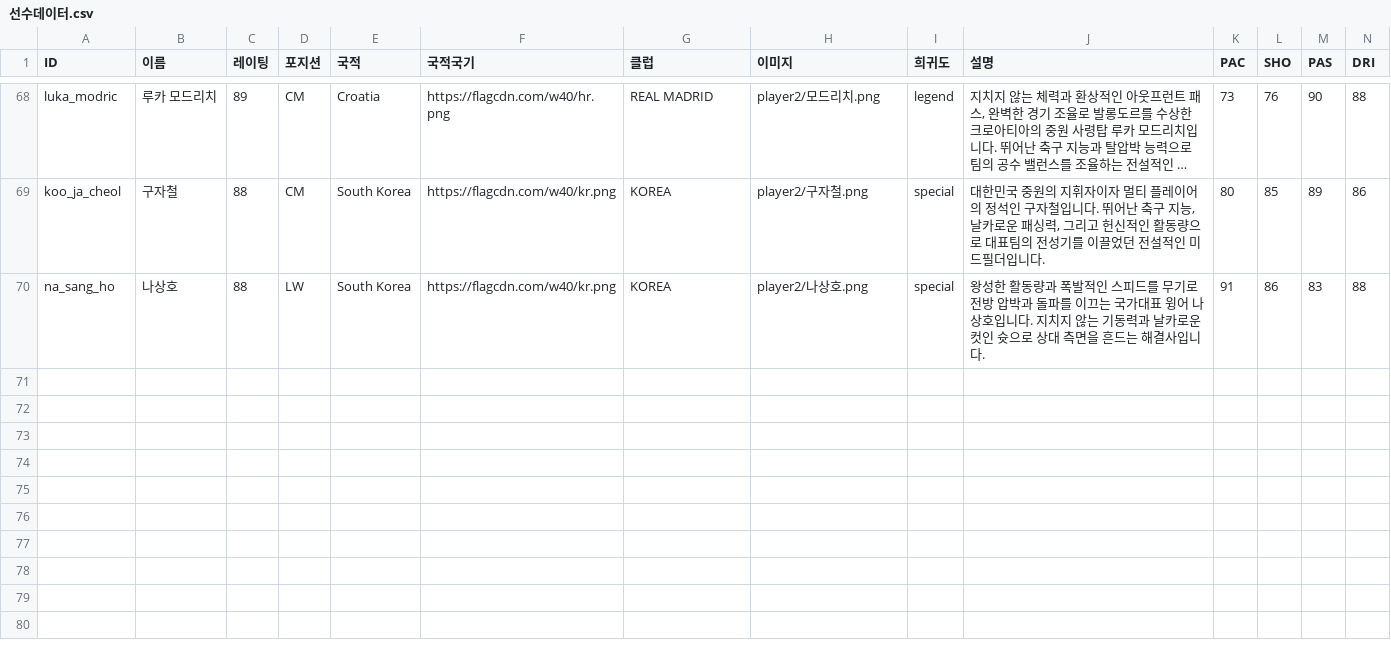
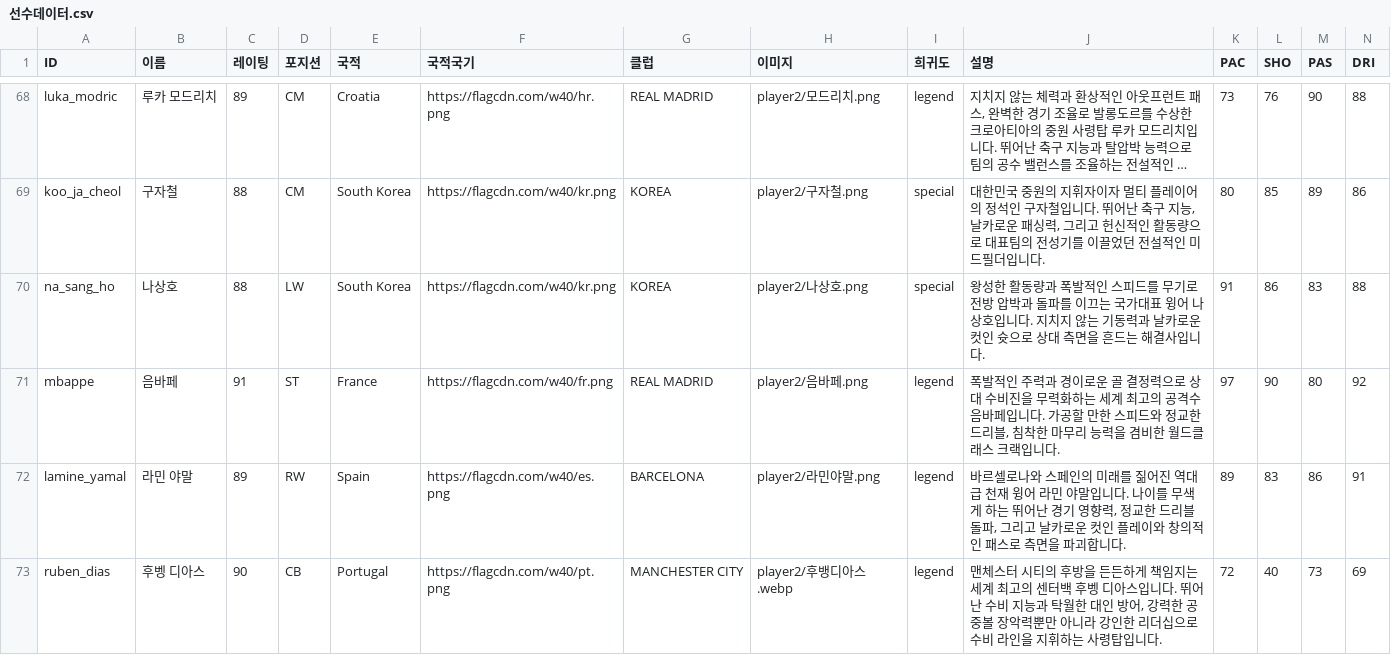
Before and after one commit to ooks19-cmyk/word, a CSV file: 선수데이터.csv, drawn as a sheet; only a part is shown, gaps mark what is left out; long unchanged cells end in …; rows hold the shown columns only; the diff names each change by its address in the sheet, - before the commit and + after, or states it on an @@ line.

```diff
--- a/선수데이터.csv
+++ b/선수데이터.csv
+row 71: mbappe | 음바페 | 91 | ST | France | https://flagcdn.com/w40/fr.png | REAL MADRID | player2/음바페.png | legend | 폭발적인 주력과 경이로운 골 결정력으로 상대 수비진을 무력화하는 세계 최고의 공격수 음바페입니다. 가공할 만한 스피드와 정교한 드리블, 침착한 마무리 능력을 겸비한 월드클래스 크랙입니다. | 97 | 90 | 80 | 92
+row 72: lamine_yamal | 라민 야말 | 89 | RW | Spain | https://flagcdn.com/w40/es.png | BARCELONA | player2/라민야말.png | legend | 바르셀로나와 스페인의 미래를 짊어진 역대급 천재 윙어 라민 야말입니다. 나이를 무색게 하는 뛰어난 경기 영향력, 정교한 드리블 돌파, 그리고 날카로운 컷인 플레이와 창의적인 패스로 측면을 파괴합니다. | 89 | 83 | 86 | 91
+row 73: ruben_dias | 후벵 디아스 | 90 | CB | Portugal | https://flagcdn.com/w40/pt.png | MANCHESTER CITY | player2/후뱅디아스.webp | legend | 맨체스터 시티의 후방을 든든하게 책임지는 세계 최고의 센터백 후벵 디아스입니다. 뛰어난 수비 지능과 탁월한 대인 방어, 강력한 공중볼 장악력뿐만 아니라 강인한 리더십으로 수비 라인을 지휘하는 사령탑입니다. | 72 | 40 | 73 | 69
```
Also changed, not shown: 8 other files.
